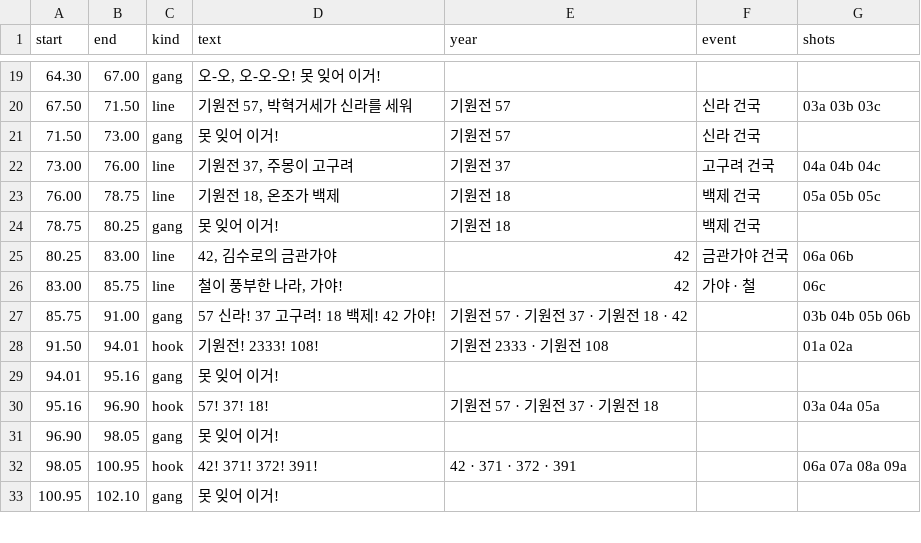
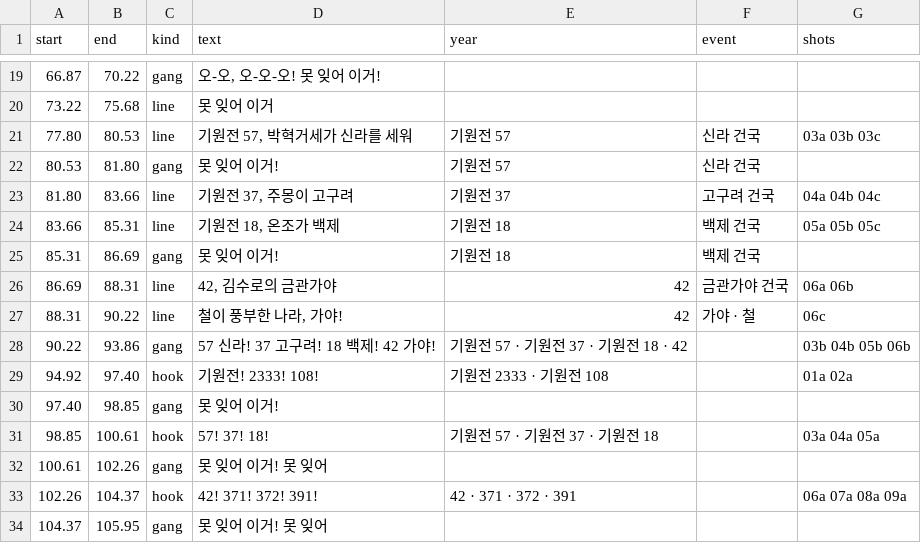
Before and after one commit to fire1200/jcos, a CSV file: video/samguk_rise_song/timing.csv, drawn as a sheet; only a part is shown, gaps mark what is left out; the diff covers the shown part only.

```diff
--- a/video/samguk_rise_song/timing.csv
+++ b/video/samguk_rise_song/timing.csv
@@ -19,15 +19,16 @@ start,end,kind,text,year,event,shots
-64.30,67.00,gang,"오-오, 오-오-오! 못 잊어 이거!",,,
-67.50,71.50,line,"기원전 57, 박혁거세가 신라를 세워",기원전 57,신라 건국,03a 03b 03c
-71.50,73.00,gang,못 잊어 이거!,기원전 57,신라 건국,
-73.00,76.00,line,"기원전 37, 주몽이 고구려",기원전 37,고구려 건국,04a 04b 04c
-76.00,78.75,line,"기원전 18, 온조가 백제",기원전 18,백제 건국,05a 05b 05c
-78.75,80.25,gang,못 잊어 이거!,기원전 18,백제 건국,
-80.25,83.00,line,"42, 김수로의 금관가야",42,금관가야 건국,06a 06b
-83.00,85.75,line,"철이 풍부한 나라, 가야!",42,가야 · 철,06c
-85.75,91.00,gang,57 신라! 37 고구려! 18 백제! 42 가야!,기원전 57 · 기원전 37 · 기원전 18 · 42,,03b 04b 05b 06b
-91.50,94.01,hook,기원전! 2333! 108!,기원전 2333 · 기원전 108,,01a 02a
-94.01,95.16,gang,못 잊어 이거!,,,
-95.16,96.90,hook,57! 37! 18!,기원전 57 · 기원전 37 · 기원전 18,,03a 04a 05a
-96.90,98.05,gang,못 잊어 이거!,,,
-98.05,100.95,hook,42! 371! 372! 391!,42 · 371 · 372 · 391,,06a 07a 08a 09a
-100.95,102.10,gang,못 잊어 이거!,,,
+66.87,70.22,gang,"오-오, 오-오-오! 못 잊어 이거!",,,
+73.22,75.68,line,못 잊어 이거,,,
+77.80,80.53,line,"기원전 57, 박혁거세가 신라를 세워",기원전 57,신라 건국,03a 03b 03c
+80.53,81.80,gang,못 잊어 이거!,기원전 57,신라 건국,
+81.80,83.66,line,"기원전 37, 주몽이 고구려",기원전 37,고구려 건국,04a 04b 04c
+83.66,85.31,line,"기원전 18, 온조가 백제",기원전 18,백제 건국,05a 05b 05c
+85.31,86.69,gang,못 잊어 이거!,기원전 18,백제 건국,
+86.69,88.31,line,"42, 김수로의 금관가야",42,금관가야 건국,06a 06b
+88.31,90.22,line,"철이 풍부한 나라, 가야!",42,가야 · 철,06c
+90.22,93.86,gang,57 신라! 37 고구려! 18 백제! 42 가야!,기원전 57 · 기원전 37 · 기원전 18 · 42,,03b 04b 05b 06b
+94.92,97.40,hook,기원전! 2333! 108!,기원전 2333 · 기원전 108,,01a 02a
+97.40,98.85,gang,못 잊어 이거!,,,
+98.85,100.61,hook,57! 37! 18!,기원전 57 · 기원전 37 · 기원전 18,,03a 04a 05a
+100.61,102.26,gang,못 잊어 이거!  못 잊어,,,
+102.26,104.37,hook,42! 371! 372! 391!,42 · 371 · 372 · 391,,06a 07a 08a 09a
+104.37,105.95,gang,못 잊어 이거! 못 잊어,,,
```
Also changed, not shown: 2 added rows, 2 removed rows and 108 edited cells elsewhere in this file, video/samguk_rise_song/shots.csv, 2 other files.
